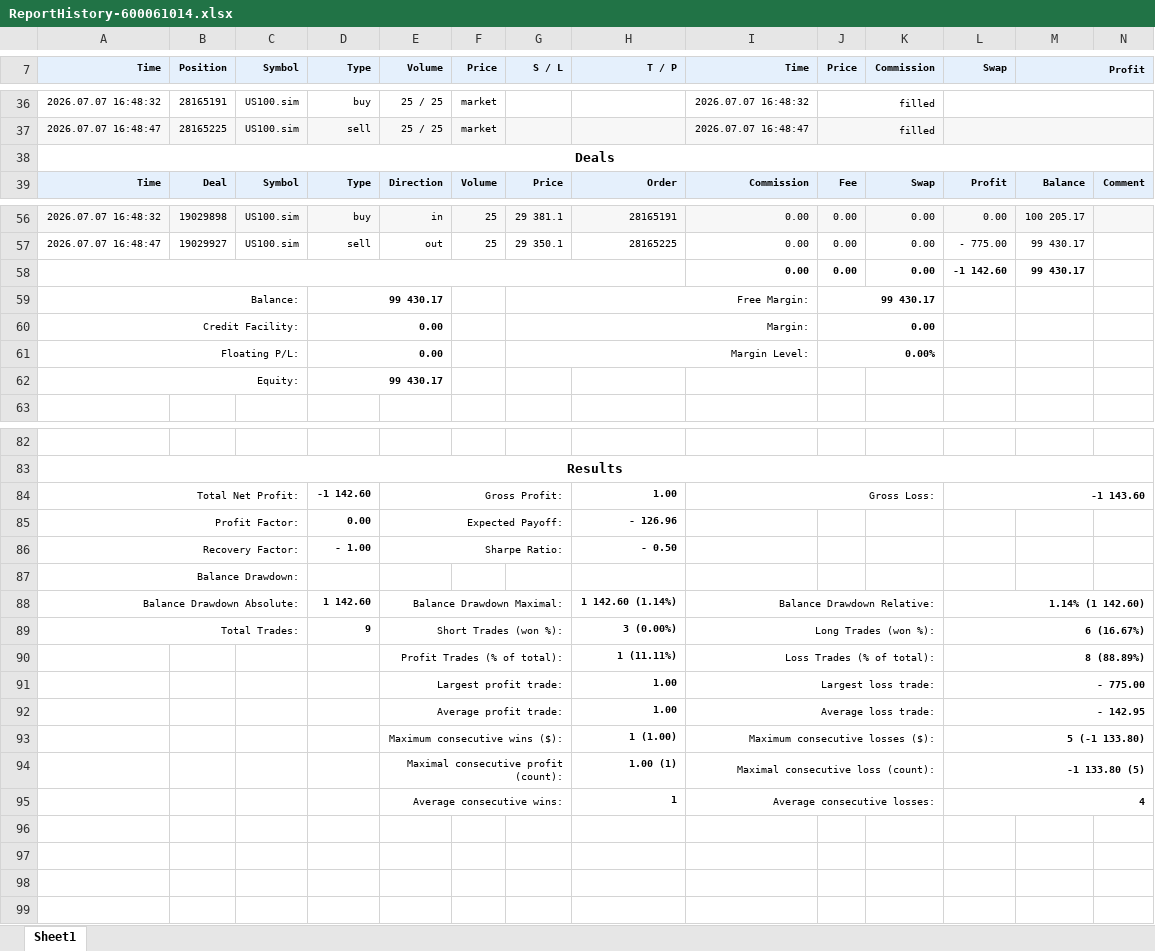
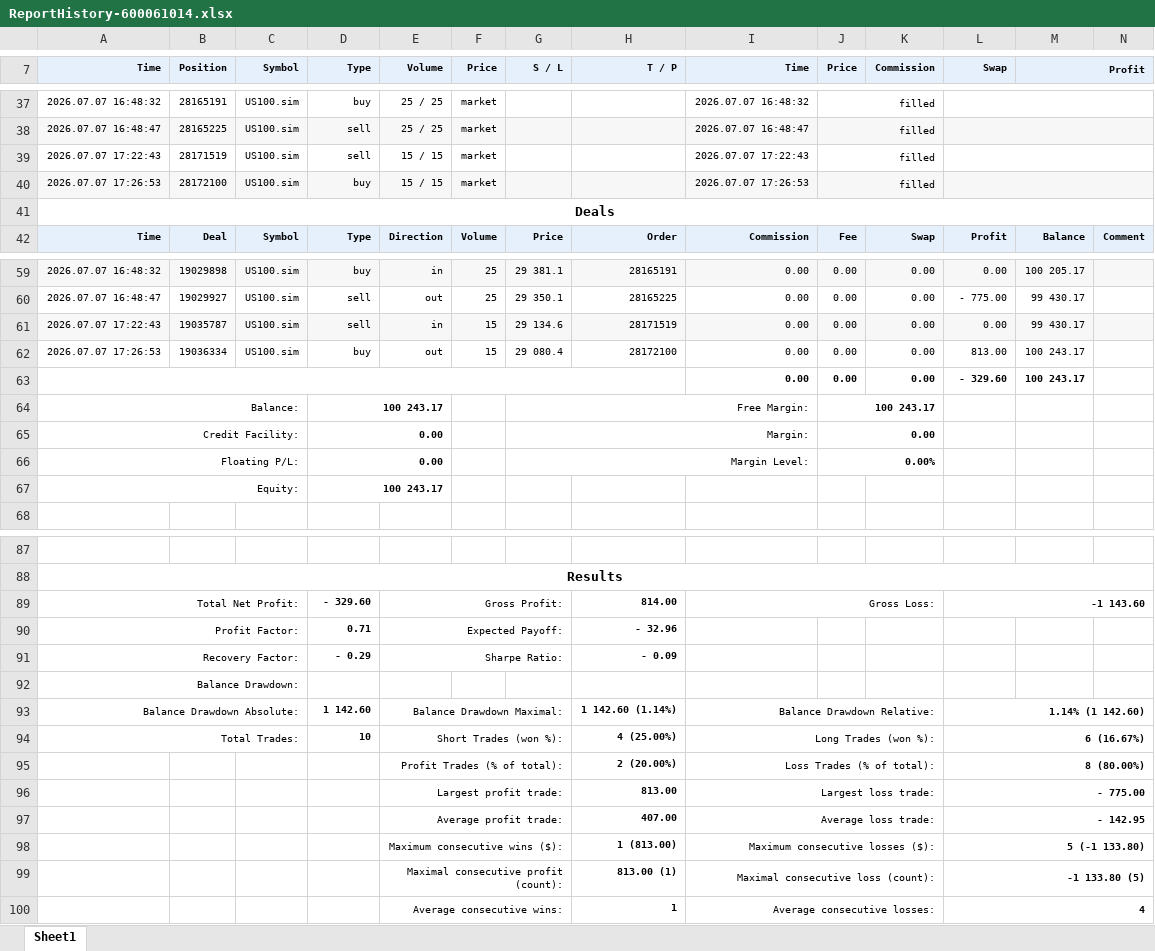
Before and after one commit to khoanatran/Trading_DashBoard, an Excel workbook: ReportHistory-600061014.xlsx, sheet Sheet1, drawn as a sheet; only a part is shown, gaps mark what is left out; values as stored, in another font and other column widths than the file's, no borders; charts and pictures not drawn; addresses are those after the commit; the diff covers the shown part only; the diff names each change by its address in the sheet, - before the commit and + after, or states it on an @@ line.

```diff
--- a/ReportHistory-600061014.xlsx (sheet Sheet1)
+++ b/ReportHistory-600061014.xlsx (sheet Sheet1)
+row 39: 2026.07.07 17:22:43 | 28171519 | US100.sim | sell | 15 / 15 | market |  |  | 2026.07.07 17:22:43 | filled
+row 40: 2026.07.07 17:26:53 | 28172100 | US100.sim | buy | 15 / 15 | market |  |  | 2026.07.07 17:26:53 | filled
+row 61: 2026.07.07 17:22:43 | 19035787 | US100.sim | sell | in | 15 | 29 134.6 | 28171519 | 0.00 | 0.00 | 0.00 | 0.00 | 99 430.17
+row 62: 2026.07.07 17:26:53 | 19036334 | US100.sim | buy | out | 15 | 29 080.4 | 28172100 | 0.00 | 0.00 | 0.00 | 813.00 | 100 243.17
-L63 (Swap): -1 142.60
+L63 (Swap): - 329.60
-M63 (Profit): 99 430.17
+M63 (Profit): 100 243.17
-D64 (Type): 99 430.17
+D64 (Type): 100 243.17
-J64 (Price): 99 430.17
+J64 (Price): 100 243.17
-D67 (Type): 99 430.17
+D67 (Type): 100 243.17
-D89 (Type): -1 142.60
+D89 (Type): - 329.60
-H89 (T / P): 1.00
+H89 (T / P): 814.00
-D90 (Type): 0.00
+D90 (Type): 0.71
-H90 (T / P): - 126.96
+H90 (T / P): - 32.96
-D91 (Type): - 1.00
+D91 (Type): - 0.29
-H91 (T / P): - 0.50
+H91 (T / P): - 0.09
-D94 (Type): 9
+D94 (Type): 10
-H94 (T / P): 3 (0.00%)
+H94 (T / P): 4 (25.00%)
-H95 (T / P): 1 (11.11%)
+H95 (T / P): 2 (20.00%)
-L95 (Swap): 8 (88.89%)
+L95 (Swap): 8 (80.00%)
-H96 (T / P): 1.00
+H96 (T / P): 813.00
-H97 (T / P): 1.00
+H97 (T / P): 407.00
-H98 (T / P): 1 (1.00)
+H98 (T / P): 1 (813.00)
-H99 (T / P): 1.00 (1)
+H99 (T / P): 813.00 (1)
```
Also changed, not shown: 1 added row and 1 edited cell elsewhere in this sheet, formulas that keep their value, charts or pictures, 2 other files.
